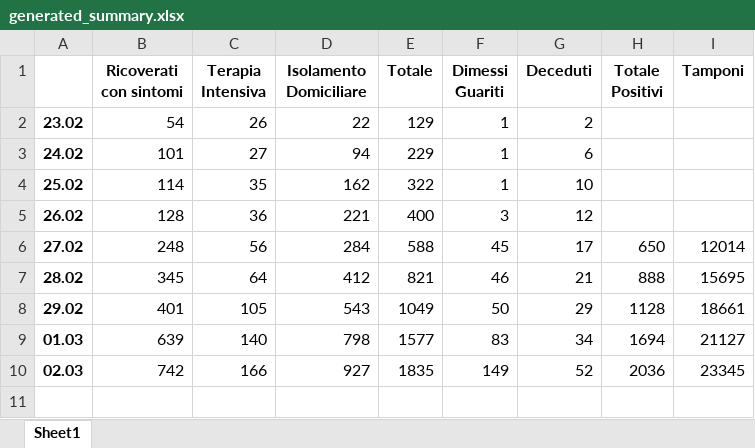
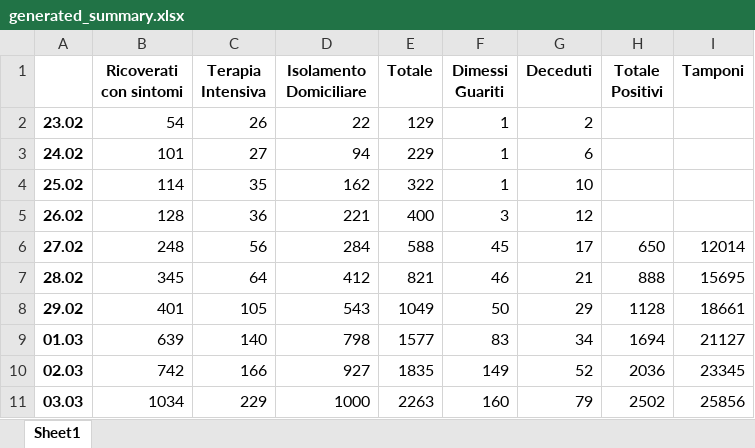
Before and after one commit to carlotorniai/COVID-19-Italy, an Excel workbook: data/generated_summary.xlsx, sheet Sheet1, drawn as a sheet; values as stored, in another font and other column widths than the file's, no borders; the diff names each change by its address in the sheet, - before the commit and + after, or states it on an @@ line.

```diff
--- a/data/generated_summary.xlsx (sheet Sheet1)
+++ b/data/generated_summary.xlsx (sheet Sheet1)
+row 11: 03.03 | 1034 | 229 | 1000 | 2263 | 160 | 79 | 2502 | 25856
```
Also changed, not shown: data/covid-19_IT.xlsx, 6 other files.
